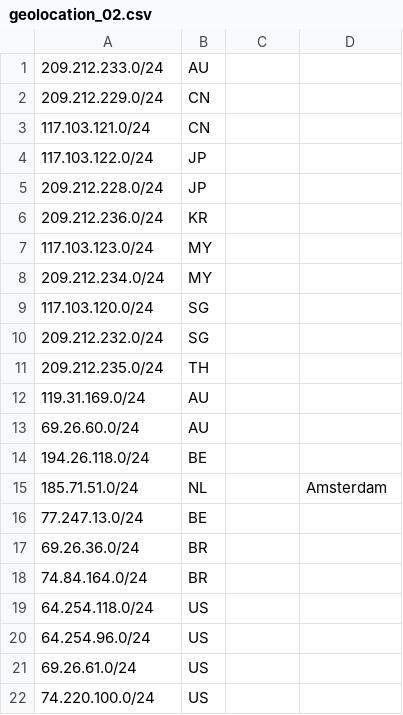
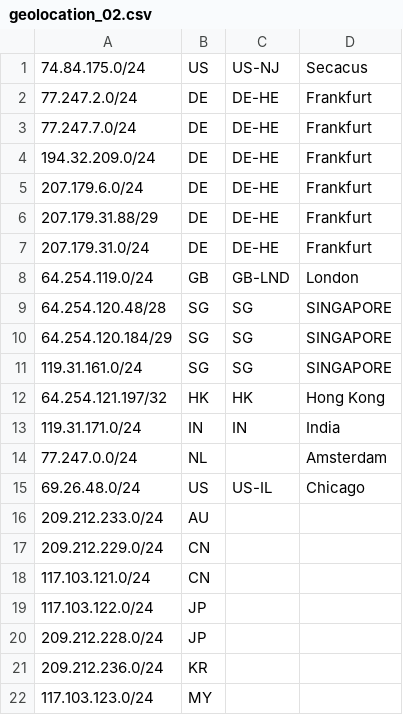
Before and after one commit to nttglobal/GOC, a CSV file: geolocation_02.csv, drawn as a sheet; only a part is shown; the shorter side is filled out with more unchanged rows.

Commit message:
Update geolocation_02.csv

```diff
--- a/geolocation_02.csv
+++ b/geolocation_02.csv
@@ -1 +1,16 @@
+74.84.175.0/24,US,US-NJ,Secacus,
+77.247.2.0/24,DE,DE-HE,Frankfurt,
+77.247.7.0/24,DE,DE-HE,Frankfurt,
+194.32.209.0/24,DE,DE-HE,Frankfurt,
+207.179.6.0/24,DE,DE-HE,Frankfurt,
+207.179.31.88/29,DE,DE-HE,Frankfurt,
+207.179.31.0/24,DE,DE-HE,Frankfurt,
+64.254.119.0/24,GB,GB-LND,London,
+64.254.120.48/28,SG,SG,SINGAPORE,
+64.254.120.184/29,SG,SG,SINGAPORE,
+119.31.161.0/24,SG,SG,SINGAPORE,
+64.254.121.197/32,HK,HK,Hong Kong,
+119.31.171.0/24,IN,IN,India,
+77.247.0.0/24,NL,,Amsterdam,
+69.26.48.0/24,US,US-IL,Chicago,
 209.212.233.0/24,AU,,,
```
